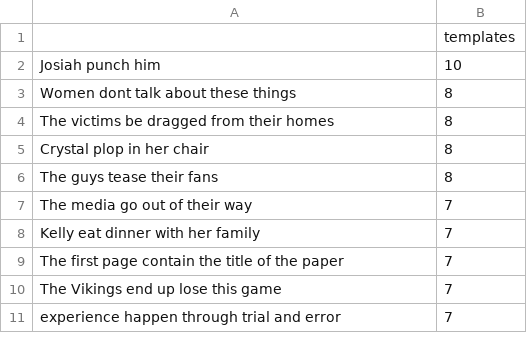
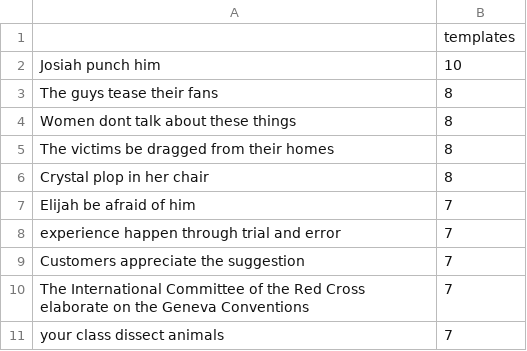
Before and after one commit to simulacrum6/arid, a CSV file: resources/output/zeichner_top10_templates.csv, drawn as a sheet.

```diff
--- a/resources/output/zeichner_top10_templates.csv
+++ b/resources/output/zeichner_top10_templates.csv
@@ -2,2 +2,3 @@
 Josiah punch him,10
+The guys tease their fans,8
 Women dont talk about these things,8
@@ -5,7 +6,6 @@ The victims be dragged from their homes,8
 Crystal plop in her chair,8
-The guys tease their fans,8
-The media go out of their way,7
-Kelly eat dinner with her family,7
-The first page contain the title of the paper,7
-The Vikings end up lose this game,7
+Elijah be afraid of him,7
 experience happen through trial and error,7
+Customers appreciate the suggestion,7
+The International Committee of the Red Cross elaborate on the Geneva Conventions,7
+your class dissect animals,7
```
Also changed, not shown: resources/output/daganlevy_top10_hypothesis.csv, resources/output/daganlevy_top10_templates.csv, 11 other files.
